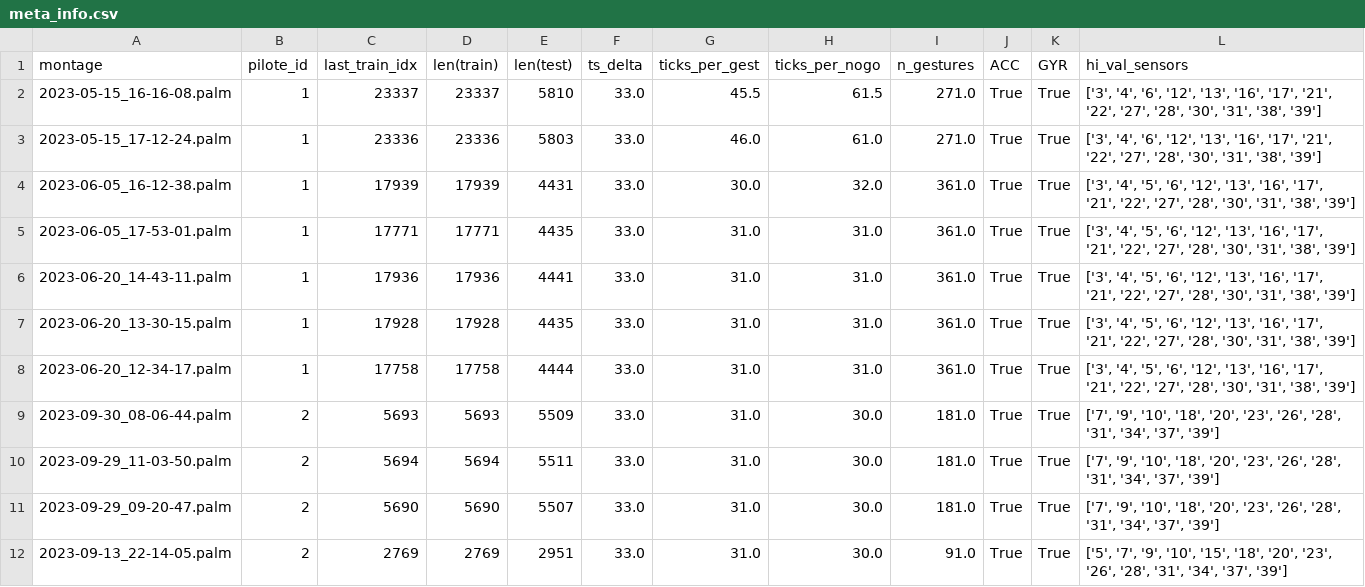
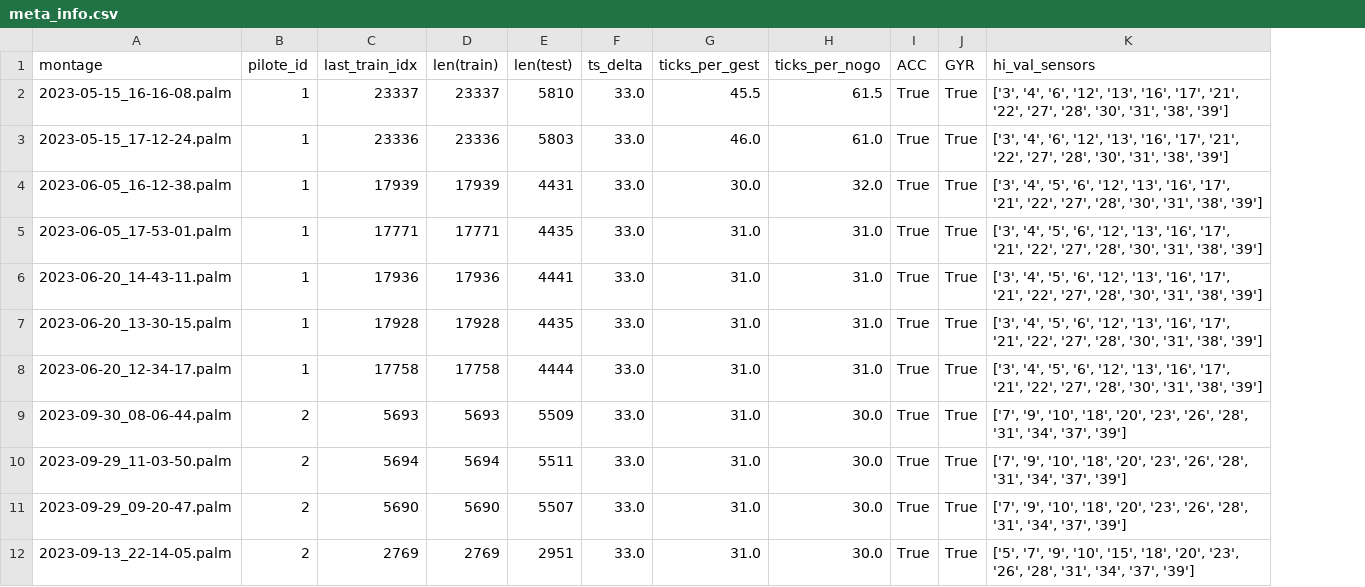
Before and after one commit to sidorov-works/motorica, a CSV file: meta_info.csv, drawn as a sheet; only a part is shown; the diff names each change by its address in the sheet, - before the commit and + after, or states it on an @@ line.

```diff
--- a/meta_info.csv
+++ b/meta_info.csv
-column I (n_gestures), rows 2-12: 271.0 | 271.0 | 361.0 | 361.0 | 361.0 | 361.0 | 361.0 | 181.0 | 181.0 | 181.0 | 91.0
```
Also changed, not shown: meta_info_selected.csv, 2 other files.
